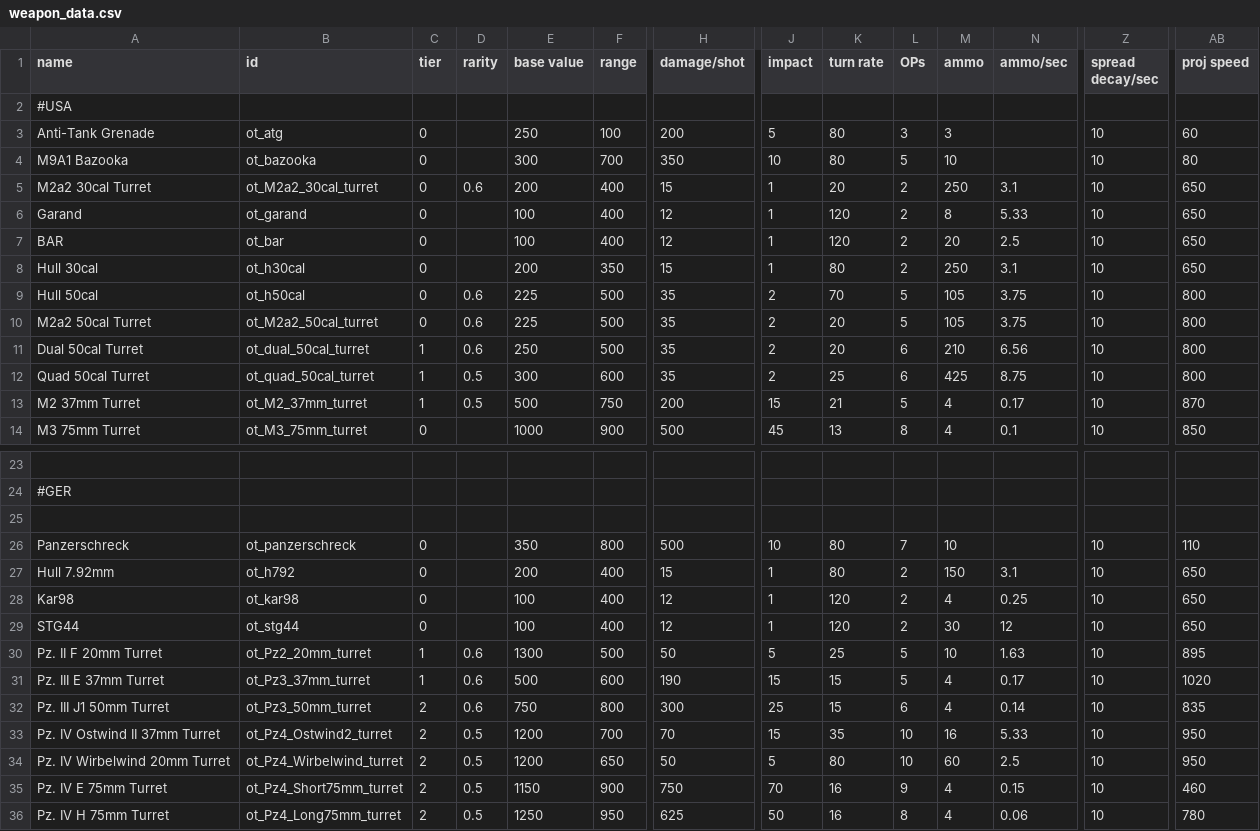
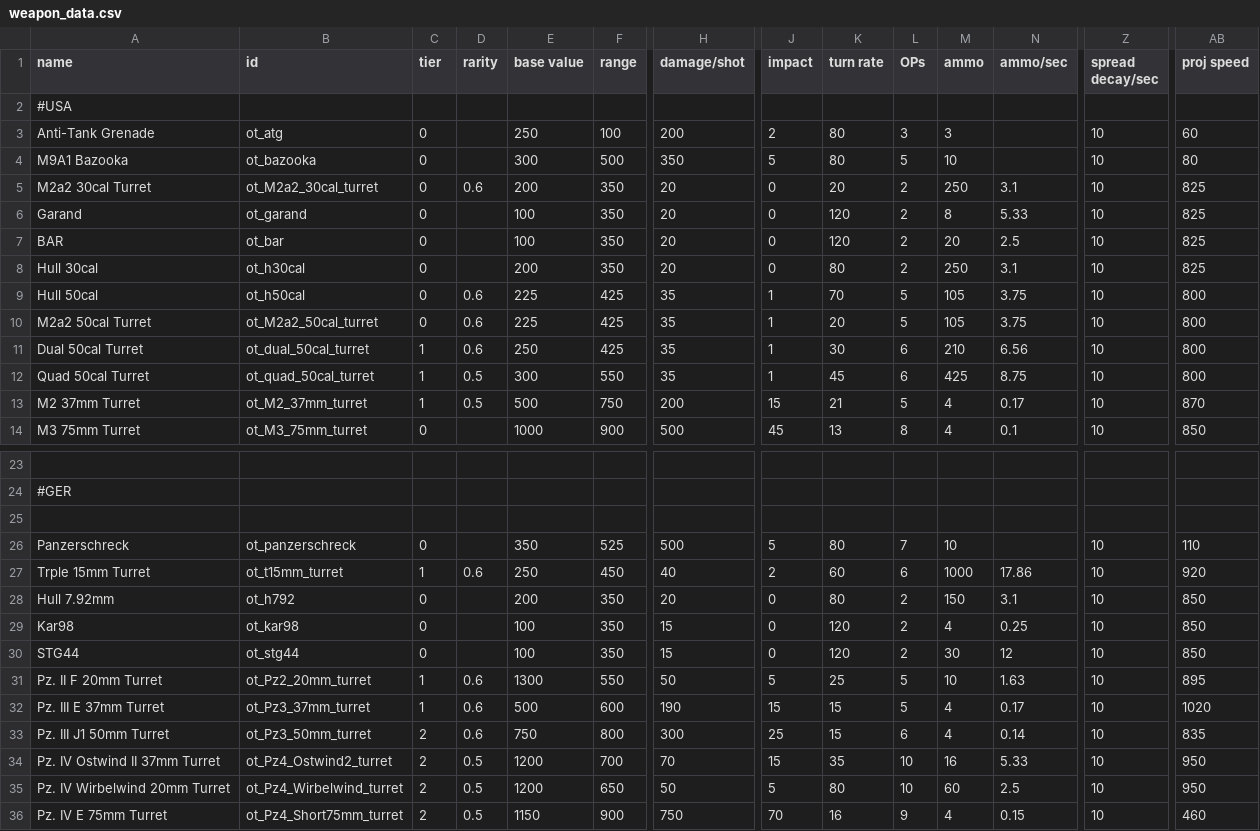
Before and after one commit to OfflcerSam/TankSector, a CSV file: data/weapons/weapon_data.csv, drawn as a sheet; only a part is shown, gaps mark what is left out; the shorter side is filled out with more unchanged rows; addresses are those after the commit; rows hold the shown columns only; the diff names each change by its address in the sheet, - before the commit and + after, or states it on an @@ line.

```diff
--- a/data/weapons/weapon_data.csv
+++ b/data/weapons/weapon_data.csv
-J3 (impact): 5
+J3 (impact): 2
-F4 (range): 700
+F4 (range): 500
-J4 (impact): 10
+J4 (impact): 5
-F5:F7 (range): 400
+F5:F7 (range): 350
-H5 (damage/shot): 15
+H5 (damage/shot): 20
-J5:J8 (impact): 1
+J5:J8 (impact): 0
-AB5:AB8 (proj speed): 650
+AB5:AB8 (proj speed): 825
-H6:H7 (damage/shot): 12
+H6:H7 (damage/shot): 20
-H8 (damage/shot): 15
+H8 (damage/shot): 20
-F9:F11 (range): 500
+F9:F11 (range): 425
-J9:J12 (impact): 2
+J9:J12 (impact): 1
-K11 (turn rate): 20
+K11 (turn rate): 30
-F12 (range): 600
+F12 (range): 550
-K12 (turn rate): 25
+K12 (turn rate): 45
-F26 (range): 800
+F26 (range): 525
-J26 (impact): 10
+J26 (impact): 5
+row 27: Trple 15mm Turret | ot_t15mm_turret | 1 | 0.6 | 250 | 450 | 40 | 2 | 60 | 6 | 1000 | 17.86 | 10 | 920
-F28:F30 (range): 400
+F28:F30 (range): 350
-H28 (damage/shot): 15
+H28 (damage/shot): 20
-J28:J30 (impact): 1
+J28:J30 (impact): 0
-AB28:AB30 (proj speed): 650
+AB28:AB30 (proj speed): 850
-H29:H30 (damage/shot): 12
+H29:H30 (damage/shot): 15
-F31 (range): 500
+F31 (range): 550
```
Also changed, not shown: data/hulls/ship_data.csv, data/strings/descriptions.csv, 2 other files.
